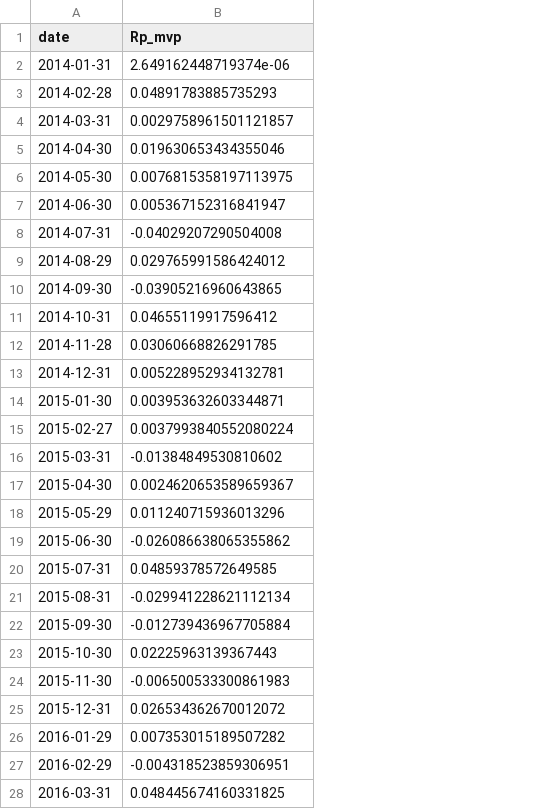
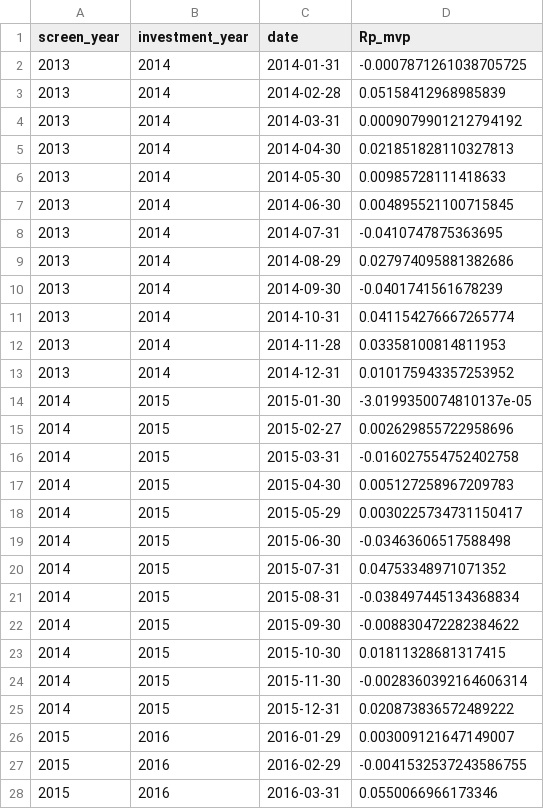
Before and after one commit to Saarujan06/Sustainability-Aware-Asset-Management-Project, a CSV file: mvp_output/mvp_monthly_returns.csv, drawn as a sheet; only a part is shown; addresses are those after the commit; the diff covers the shown part only; the diff names each change by its address in the sheet, - before the commit and + after, or states it on an @@ line.

```diff
--- a/mvp_output/mvp_monthly_returns.csv
+++ b/mvp_output/mvp_monthly_returns.csv
+column A (screen_year), rows 2-28: 2013 | 2013 | 2013 | 2013 | 2013 | 2013 | 2013 | 2013 | 2013 | 2013 | 2013 | 2013 | 2014 | 2014 | 2014 | 2014 | 2014 | 2014 | 2014 | 2014 | 2014 | 2014 | 2014 | 2014 | 2015 | 2015 | 2015
+column B (investment_year), rows 2-28: 2014 | 2014 | 2014 | 2014 | 2014 | 2014 | 2014 | 2014 | 2014 | 2014 | 2014 | 2014 | 2015 | 2015 | 2015 | 2015 | 2015 | 2015 | 2015 | 2015 | 2015 | 2015 | 2015 | 2015 | 2016 | 2016 | 2016
-D2 (Rp_mvp): 2.649162448719374e-06
+D2 (Rp_mvp): -0.0007871261038705725
-D3 (Rp_mvp): 0.04891783885735293
+D3 (Rp_mvp): 0.05158412968985839
-D4 (Rp_mvp): 0.0029758961501121857
+D4 (Rp_mvp): 0.0009079901212794192
-D5 (Rp_mvp): 0.019630653434355046
+D5 (Rp_mvp): 0.021851828110327813
-D6 (Rp_mvp): 0.0076815358197113975
+D6 (Rp_mvp): 0.00985728111418633
-D7 (Rp_mvp): 0.005367152316841947
+D7 (Rp_mvp): 0.004895521100715845
-D8 (Rp_mvp): -0.04029207290504008
+D8 (Rp_mvp): -0.0410747875363695
-D9 (Rp_mvp): 0.029765991586424012
+D9 (Rp_mvp): 0.027974095881382686
-D10 (Rp_mvp): -0.03905216960643865
+D10 (Rp_mvp): -0.0401741561678239
-D11 (Rp_mvp): 0.04655119917596412
+D11 (Rp_mvp): 0.041154276667265774
-D12 (Rp_mvp): 0.03060668826291785
+D12 (Rp_mvp): 0.03358100814811953
-D13 (Rp_mvp): 0.005228952934132781
+D13 (Rp_mvp): 0.010175943357253952
-D14 (Rp_mvp): 0.003953632603344871
+D14 (Rp_mvp): -3.0199350074810137e-05
-D15 (Rp_mvp): 0.0037993840552080224
+D15 (Rp_mvp): 0.002629855722958696
-D16 (Rp_mvp): -0.01384849530810602
+D16 (Rp_mvp): -0.016027554752402758
-D17 (Rp_mvp): 0.0024620653589659367
+D17 (Rp_mvp): 0.005127258967209783
-D18 (Rp_mvp): 0.011240715936013296
+D18 (Rp_mvp): 0.0030225734731150417
-D19 (Rp_mvp): -0.026086638065355862
+D19 (Rp_mvp): -0.03463606517588498
-D20 (Rp_mvp): 0.04859378572649585
+D20 (Rp_mvp): 0.04753348971071352
-D21 (Rp_mvp): -0.029941228621112134
+D21 (Rp_mvp): -0.038497445134368834
-D22 (Rp_mvp): -0.012739436967705884
+D22 (Rp_mvp): -0.008830472282384622
-D23 (Rp_mvp): 0.02225963139367443
+D23 (Rp_mvp): 0.01811328681317415
-D24 (Rp_mvp): -0.006500533300861983
+D24 (Rp_mvp): -0.0028360392164606314
-D25 (Rp_mvp): 0.026534362670012072
+D25 (Rp_mvp): 0.020873836572489222
-D26 (Rp_mvp): 0.007353015189507282
+D26 (Rp_mvp): 0.003009121647149007
-D27 (Rp_mvp): -0.004318523859306951
+D27 (Rp_mvp): -0.0041532537243586755
-D28 (Rp_mvp): 0.048445674160331825
+D28 (Rp_mvp): 0.0550066966173346
```
Also changed, not shown: 117 edited cells elsewhere in this file, mvp_output/mvp_performance_summary.csv, 3 other files.
